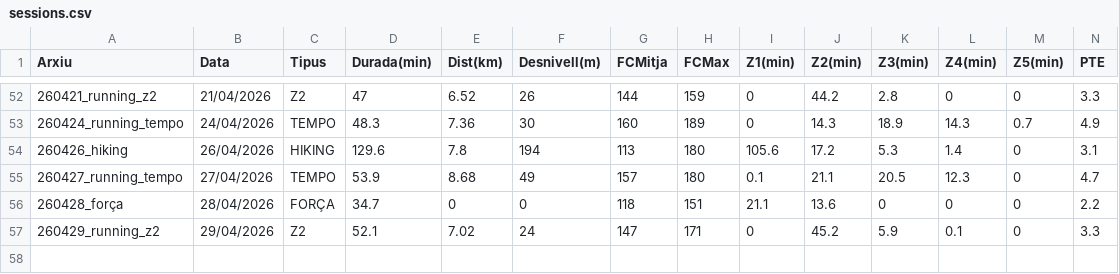
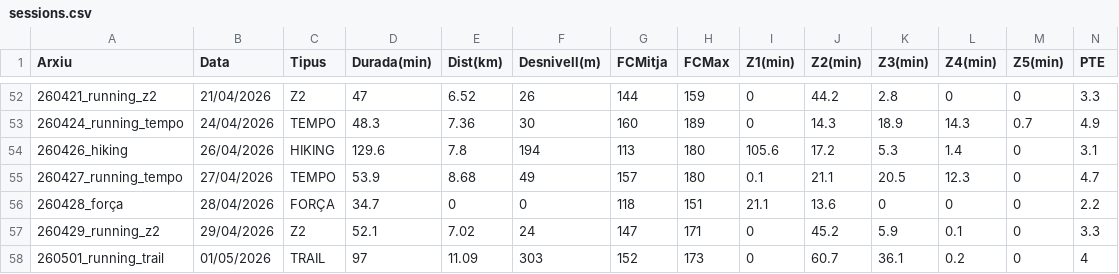
Before and after one commit to BIRPauSorrosal/suunto-coach-parser, a CSV file: docs/data/sessions.csv, drawn as a sheet; only a part is shown, gaps mark what is left out; rows hold the shown columns only; the diff names each change by its address in the sheet, - before the commit and + after, or states it on an @@ line.

Commit message:
[dashboard] Afegides 4/5/2026 sessions via uploader

```diff
--- a/docs/data/sessions.csv
+++ b/docs/data/sessions.csv
+row 58: 260501_running_trail | 01/05/2026 | TRAIL | 97 | 11.09 | 303 | 152 | 173 | 0 | 60.7 | 36.1 | 0.2 | 0 | 4
```
